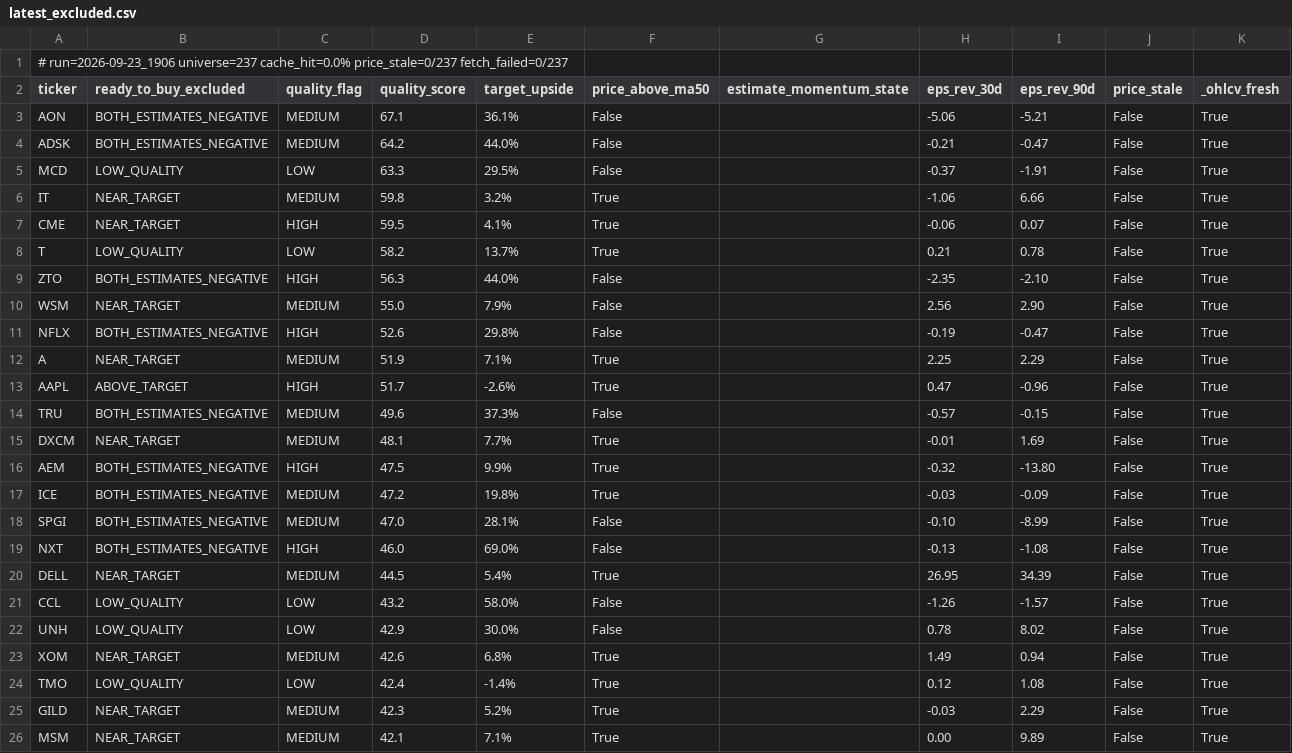
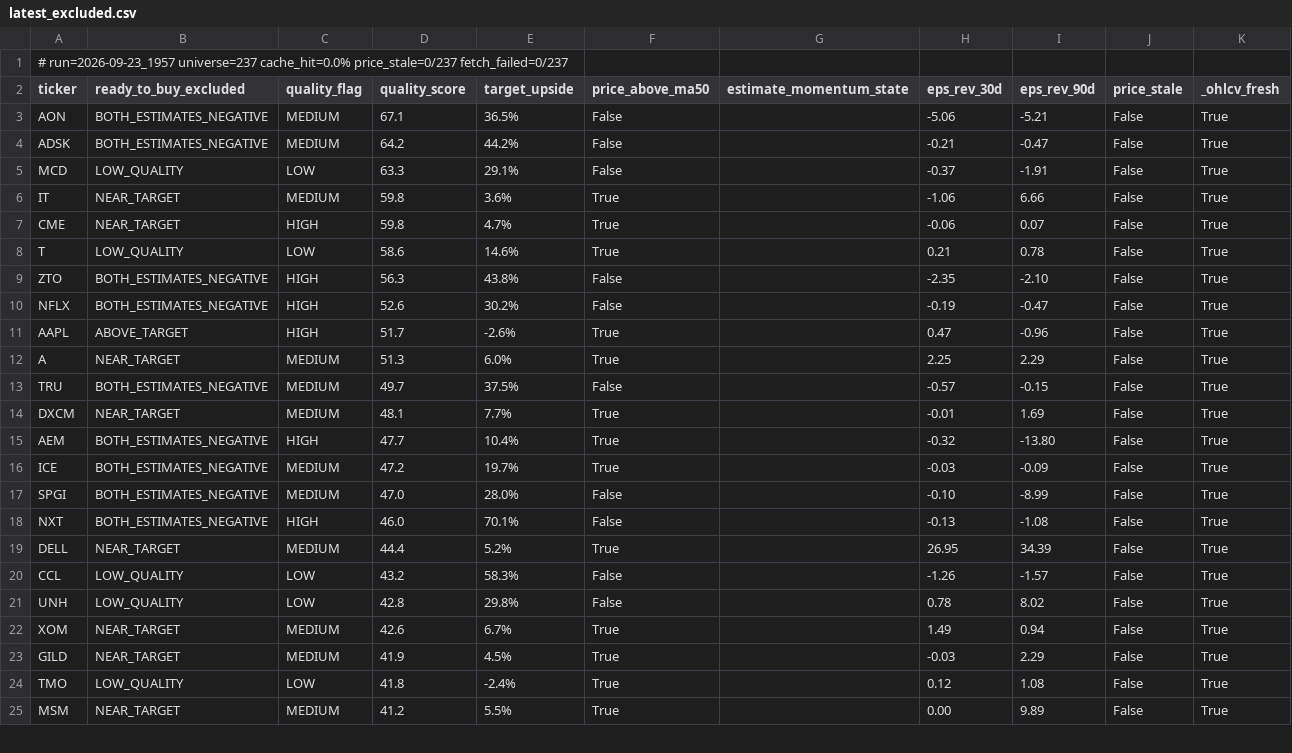
Before and after one commit to uvam3boy-stack/hunter-sk9m3xf7q2, a CSV file: latest_excluded.csv, drawn as a sheet; only a part is shown; the diff covers the shown part only.

```diff
--- a/latest_excluded.csv
+++ b/latest_excluded.csv
@@ -1,26 +1,25 @@
-# run=2026-09-23_1906  universe=237  cache_hit=0.0%  price_stale=0/237  fetch_failed=0/237
+# run=2026-09-23_1957  universe=237  cache_hit=0.0%  price_stale=0/237  fetch_failed=0/237
 ticker,ready_to_buy_excluded,quality_flag,quality_score,target_upside,price_above_ma50,estimate_momentum_state,eps_rev_30d,eps_rev_90d,price_stale,_ohlcv_fresh
-AON,BOTH_ESTIMATES_NEGATIVE,MEDIUM,67.1,36.1%,False,,-5.06,-5.21,False,True
-ADSK,BOTH_ESTIMATES_NEGATIVE,MEDIUM,64.2,44.0%,False,,-0.21,-0.47,False,True
-MCD,LOW_QUALITY,LOW,63.3,29.5%,False,,-0.37,-1.91,False,True
-IT,NEAR_TARGET,MEDIUM,59.8,3.2%,True,,-1.06,6.66,False,True
-CME,NEAR_TARGET,HIGH,59.5,4.1%,True,,-0.06,0.07,False,True
-T,LOW_QUALITY,LOW,58.2,13.7%,True,,0.21,0.78,False,True
-ZTO,BOTH_ESTIMATES_NEGATIVE,HIGH,56.3,44.0%,False,,-2.35,-2.10,False,True
-WSM,NEAR_TARGET,MEDIUM,55.0,7.9%,False,,2.56,2.90,False,True
-NFLX,BOTH_ESTIMATES_NEGATIVE,HIGH,52.6,29.8%,False,,-0.19,-0.47,False,True
-A,NEAR_TARGET,MEDIUM,51.9,7.1%,True,,2.25,2.29,False,True
+AON,BOTH_ESTIMATES_NEGATIVE,MEDIUM,67.1,36.5%,False,,-5.06,-5.21,False,True
+ADSK,BOTH_ESTIMATES_NEGATIVE,MEDIUM,64.2,44.2%,False,,-0.21,-0.47,False,True
+MCD,LOW_QUALITY,LOW,63.3,29.1%,False,,-0.37,-1.91,False,True
+IT,NEAR_TARGET,MEDIUM,59.8,3.6%,True,,-1.06,6.66,False,True
+CME,NEAR_TARGET,HIGH,59.8,4.7%,True,,-0.06,0.07,False,True
+T,LOW_QUALITY,LOW,58.6,14.6%,True,,0.21,0.78,False,True
+ZTO,BOTH_ESTIMATES_NEGATIVE,HIGH,56.3,43.8%,False,,-2.35,-2.10,False,True
+NFLX,BOTH_ESTIMATES_NEGATIVE,HIGH,52.6,30.2%,False,,-0.19,-0.47,False,True
 AAPL,ABOVE_TARGET,HIGH,51.7,-2.6%,True,,0.47,-0.96,False,True
-TRU,BOTH_ESTIMATES_NEGATIVE,MEDIUM,49.6,37.3%,False,,-0.57,-0.15,False,True
+A,NEAR_TARGET,MEDIUM,51.3,6.0%,True,,2.25,2.29,False,True
+TRU,BOTH_ESTIMATES_NEGATIVE,MEDIUM,49.7,37.5%,False,,-0.57,-0.15,False,True
 DXCM,NEAR_TARGET,MEDIUM,48.1,7.7%,True,,-0.01,1.69,False,True
-AEM,BOTH_ESTIMATES_NEGATIVE,HIGH,47.5,9.9%,True,,-0.32,-13.80,False,True
-ICE,BOTH_ESTIMATES_NEGATIVE,MEDIUM,47.2,19.8%,True,,-0.03,-0.09,False,True
-SPGI,BOTH_ESTIMATES_NEGATIVE,MEDIUM,47.0,28.1%,False,,-0.10,-8.99,False,True
-NXT,BOTH_ESTIMATES_NEGATIVE,HIGH,46.0,69.0%,False,,-0.13,-1.08,False,True
-DELL,NEAR_TARGET,MEDIUM,44.5,5.4%,True,,26.95,34.39,False,True
-CCL,LOW_QUALITY,LOW,43.2,58.0%,False,,-1.26,-1.57,False,True
-UNH,LOW_QUALITY,LOW,42.9,30.0%,False,,0.78,8.02,False,True
-XOM,NEAR_TARGET,MEDIUM,42.6,6.8%,True,,1.49,0.94,False,True
-TMO,LOW_QUALITY,LOW,42.4,-1.4%,True,,0.12,1.08,False,True
-GILD,NEAR_TARGET,MEDIUM,42.3,5.2%,True,,-0.03,2.29,False,True
-MSM,NEAR_TARGET,MEDIUM,42.1,7.1%,True,,0.00,9.89,False,True
+AEM,BOTH_ESTIMATES_NEGATIVE,HIGH,47.7,10.4%,True,,-0.32,-13.80,False,True
+ICE,BOTH_ESTIMATES_NEGATIVE,MEDIUM,47.2,19.7%,True,,-0.03,-0.09,False,True
+SPGI,BOTH_ESTIMATES_NEGATIVE,MEDIUM,47.0,28.0%,False,,-0.10,-8.99,False,True
+NXT,BOTH_ESTIMATES_NEGATIVE,HIGH,46.0,70.1%,False,,-0.13,-1.08,False,True
+DELL,NEAR_TARGET,MEDIUM,44.4,5.2%,True,,26.95,34.39,False,True
+CCL,LOW_QUALITY,LOW,43.2,58.3%,False,,-1.26,-1.57,False,True
+UNH,LOW_QUALITY,LOW,42.8,29.8%,False,,0.78,8.02,False,True
+XOM,NEAR_TARGET,MEDIUM,42.6,6.7%,True,,1.49,0.94,False,True
+GILD,NEAR_TARGET,MEDIUM,41.9,4.5%,True,,-0.03,2.29,False,True
+TMO,LOW_QUALITY,LOW,41.8,-2.4%,True,,0.12,1.08,False,True
+MSM,NEAR_TARGET,MEDIUM,41.2,5.5%,True,,0.00,9.89,False,True
```
Also changed, not shown: 2 added rows, 2 removed rows and 31 edited cells elsewhere in this file, latest.csv, latest_quality_on_dip.csv, 4 other files.
